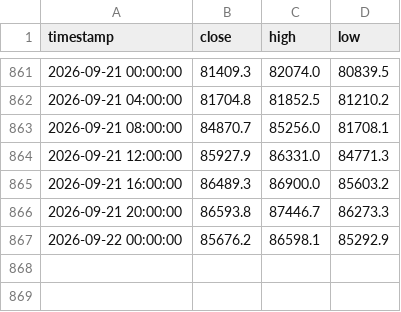
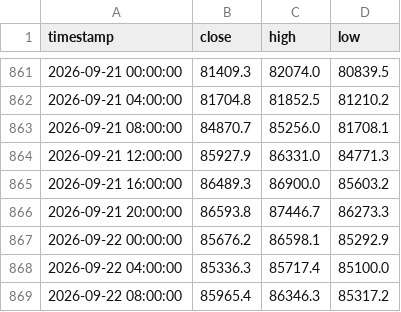
Before and after one commit to jwhinds74/btc-risk-bands, a CSV file: btc_ohlcv_cache_4h.csv, drawn as a sheet; only a part is shown, gaps mark what is left out; the diff names each change by its address in the sheet, - before the commit and + after, or states it on an @@ line.

```diff
--- a/btc_ohlcv_cache_4h.csv
+++ b/btc_ohlcv_cache_4h.csv
+row 868: 2026-09-22 04:00:00 | 85336.3 | 85717.4 | 85100.0
+row 869: 2026-09-22 08:00:00 | 85965.4 | 86346.3 | 85317.2
```
Also changed, not shown: monitoring/health_log_4h.csv, 2 other files.
